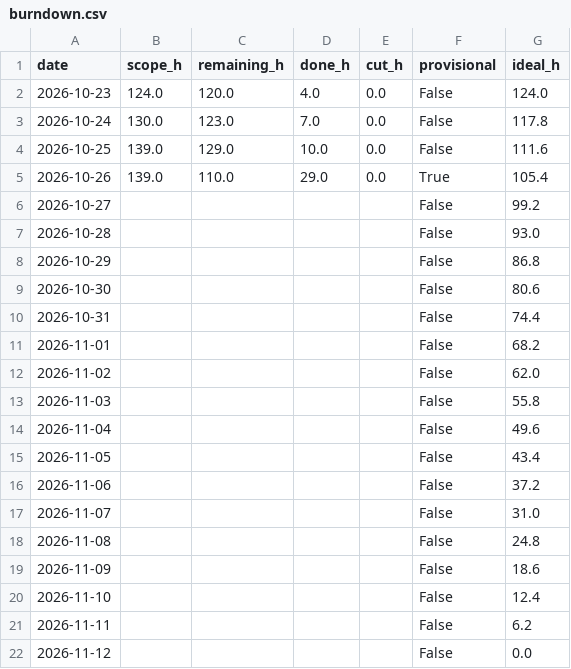
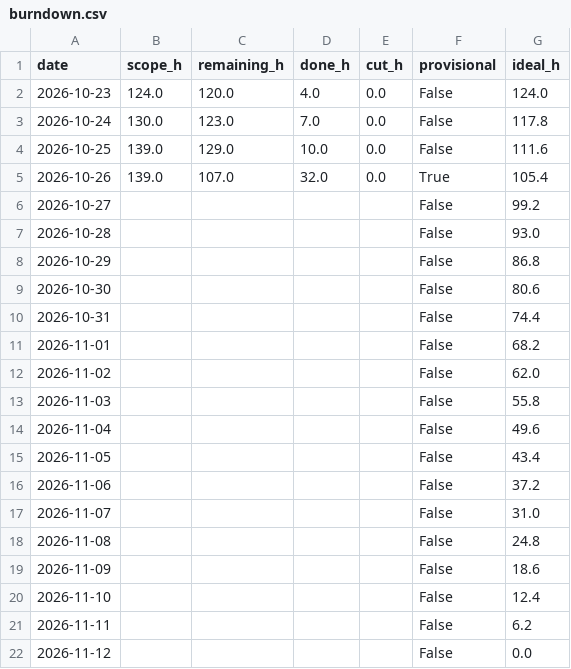
Before and after one commit to NeitLN/SaiGGo, a CSV file: burndown.csv, drawn as a sheet.

```diff
--- a/burndown.csv
+++ b/burndown.csv
@@ -4,3 +4,3 @@ date,scope_h,remaining_h,done_h,cut_h,provisional,ideal_h
 2026-10-25,139.0,129.0,10.0,0.0,False,111.6
-2026-10-26,139.0,110.0,29.0,0.0,True,105.4
+2026-10-26,139.0,107.0,32.0,0.0,True,105.4
 2026-10-27,,,,,False,99.2
```
Also changed, not shown: history/2026-10-26.csv, 2 other files.
